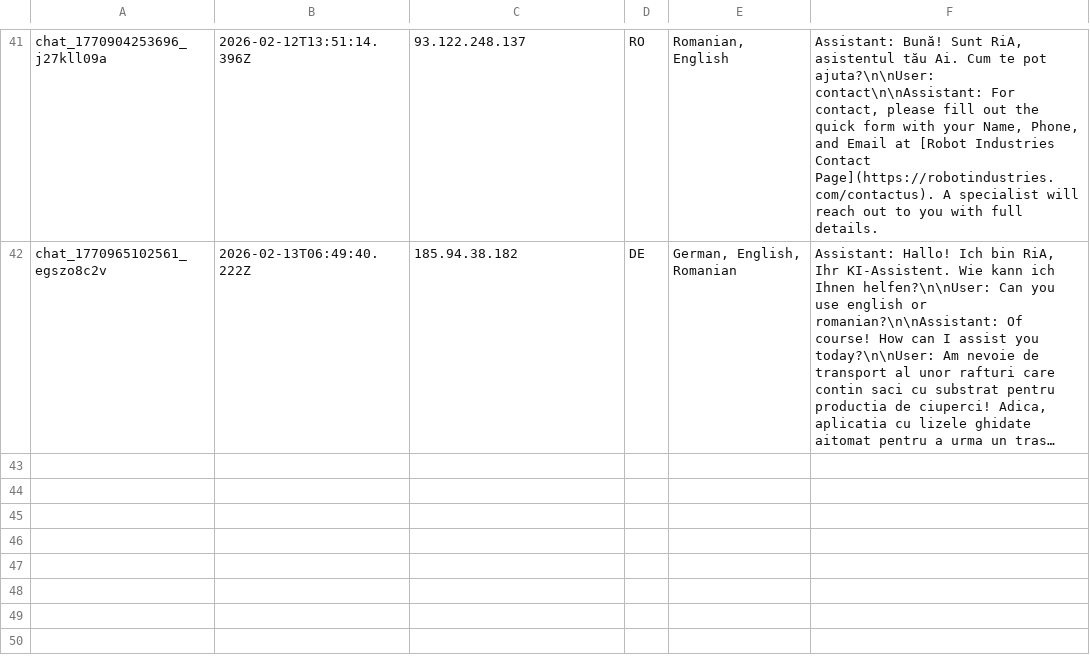
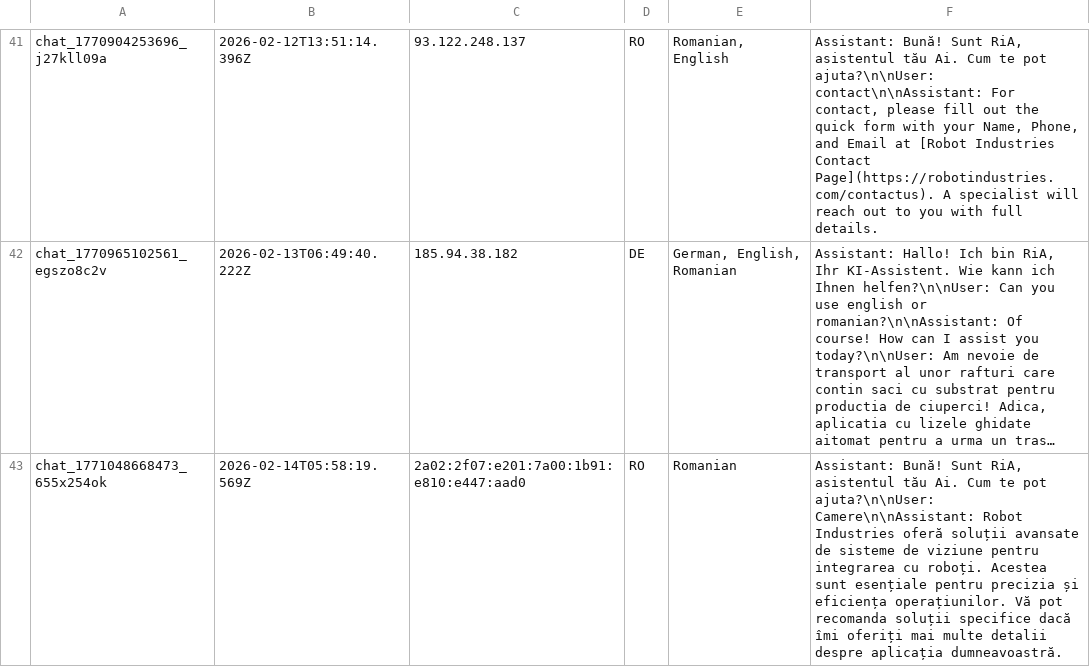
Before and after one commit to RaresC24/chatbot, a CSV file: conversations.csv, drawn as a sheet; only a part is shown, gaps mark what is left out; long unchanged cells end in …; the diff names each change by its address in the sheet, - before the commit and + after, or states it on an @@ line.

Commit message:
Log conversation chat_1771048668473_655x254ok

```diff
--- a/conversations.csv
+++ b/conversations.csv
+row 43: chat_1771048668473_655x254ok | 2026-02-14T05:58:19.569Z | 2a02:2f07:e201:7a00:1b91:e810:e447:aad0 | RO | Romanian | Assistant: Bună! Sunt RiA, asistentul tău Ai. Cum te pot ajuta?\n\nUser: Camere\n\nAssistant: Robot Industries oferă soluții avansate de sisteme de viziune pentru integrarea cu roboți. Acestea sunt esențiale pentru precizia și eficiența operațiunilor. Vă pot recomanda soluții specifice dacă îmi oferiți mai multe detalii despre aplicația dumneavoastră.
```
